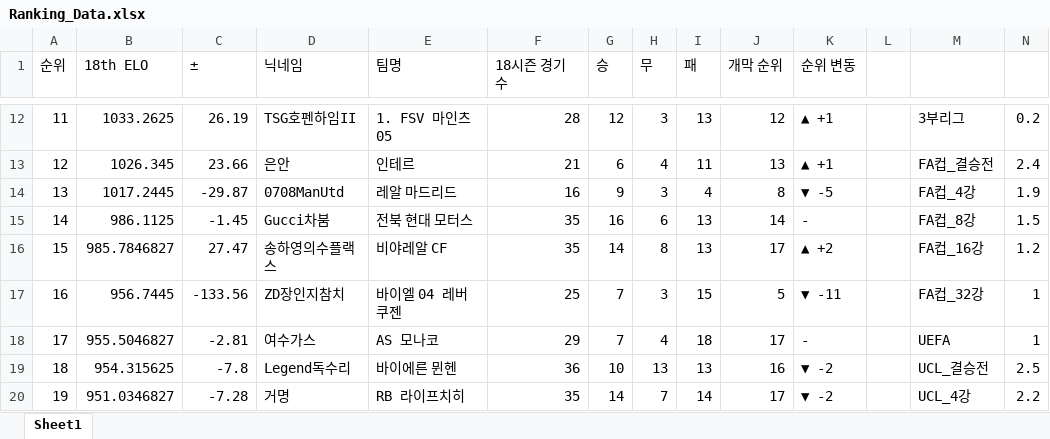
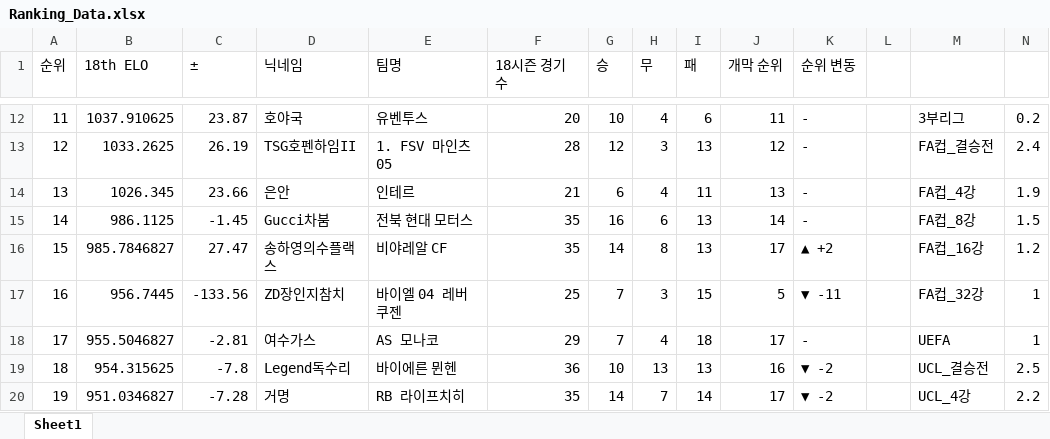
Before and after one commit to xldyxl/AllStar-Ranking-ELO-, an Excel workbook: Ranking_Data.xlsx, sheet Sheet1, drawn as a sheet; only a part is shown, gaps mark what is left out; values as stored, in another font and other column widths than the file's, no borders; the diff covers the shown part only; the diff names each change by its address in the sheet, - before the commit and + after, or states it on an @@ line.

```diff
--- a/Ranking_Data.xlsx (sheet Sheet1)
+++ b/Ranking_Data.xlsx (sheet Sheet1)
-B12 (18th ELO): 1033.2625
+B12 (18th ELO): 1037.910625
-C12 (±): 26.19
+C12 (±): 23.87
-D12 (닉네임): TSG호펜하임II
+D12 (닉네임): 호야국
-E12 (팀명): 1. FSV 마인츠 05
+E12 (팀명): 유벤투스
-F12 (18시즌 경기 수): 28
+F12 (18시즌 경기 수): 20
-G12 (승): 12
+G12 (승): 10
-H12 (무): 3
+H12 (무): 4
-I12 (패): 13
+I12 (패): 6
-J12 (개막 순위): 12
+J12 (개막 순위): 11
-K12:K13 (순위 변동): ▲ +1
+K12:K13 (순위 변동): -
-B13 (18th ELO): 1026.345
+B13 (18th ELO): 1033.2625
-C13 (±): 23.66
+C13 (±): 26.19
-D13 (닉네임): 은안
+D13 (닉네임): TSG호펜하임II
-E13 (팀명): 인테르
+E13 (팀명): 1. FSV 마인츠 05
-F13 (18시즌 경기 수): 21
+F13 (18시즌 경기 수): 28
-G13 (승): 6
+G13 (승): 12
-H13 (무): 4
+H13 (무): 3
-I13 (패): 11
+I13 (패): 13
-J13 (개막 순위): 13
+J13 (개막 순위): 12
-B14 (18th ELO): 1017.2445
+B14 (18th ELO): 1026.345
-C14 (±): -29.87
+C14 (±): 23.66
-D14 (닉네임): 0708ManUtd
+D14 (닉네임): 은안
-E14 (팀명): 레알 마드리드
+E14 (팀명): 인테르
-F14 (18시즌 경기 수): 16
+F14 (18시즌 경기 수): 21
-G14 (승): 9
+G14 (승): 6
-H14 (무): 3
+H14 (무): 4
-I14 (패): 4
+I14 (패): 11
-J14 (개막 순위): 8
+J14 (개막 순위): 13
-K14 (순위 변동): ▼ -5
+K14 (순위 변동): -
```
Also changed, not shown: 32 edited cells elsewhere in this sheet.
